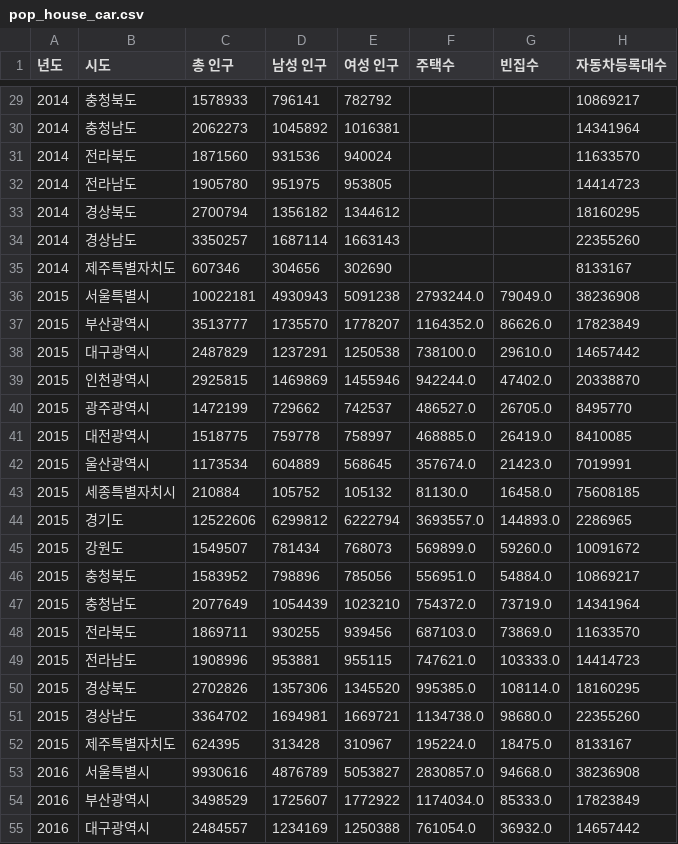
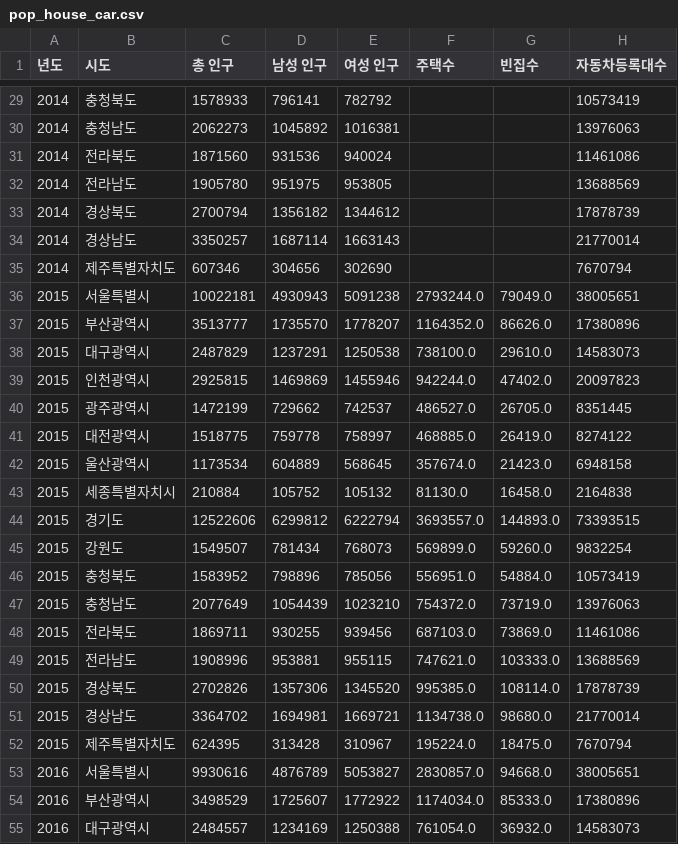
Before and after one commit to vxornjs11/Pytone_Flutter, a CSV file: Data/sangwonKim/pop_house_car.csv, drawn as a sheet; only a part is shown, gaps mark what is left out; the diff covers the shown part only.

Commit message:
Update note&data [자동차등록대수] : 잘못된 부분(경기도/세종 바뀐부분) 수정함

```diff
--- a/Data/sangwonKim/pop_house_car.csv
+++ b/Data/sangwonKim/pop_house_car.csv
@@ -29,27 +29,27 @@
-2014,충청북도,1578933,796141,782792,,,10869217
-2014,충청남도,2062273,1045892,1016381,,,14341964
-2014,전라북도,1871560,931536,940024,,,11633570
-2014,전라남도,1905780,951975,953805,,,14414723
-2014,경상북도,2700794,1356182,1344612,,,18160295
-2014,경상남도,3350257,1687114,1663143,,,22355260
-2014,제주특별자치도,607346,304656,302690,,,8133167
-2015,서울특별시,10022181,4930943,5091238,2793244.0,79049.0,38236908
-2015,부산광역시,3513777,1735570,1778207,1164352.0,86626.0,17823849
-2015,대구광역시,2487829,1237291,1250538,738100.0,29610.0,14657442
-2015,인천광역시,2925815,1469869,1455946,942244.0,47402.0,20338870
-2015,광주광역시,1472199,729662,742537,486527.0,26705.0,8495770
-2015,대전광역시,1518775,759778,758997,468885.0,26419.0,8410085
-2015,울산광역시,1173534,604889,568645,357674.0,21423.0,7019991
-2015,세종특별자치시,210884,105752,105132,81130.0,16458.0,75608185
-2015,경기도,12522606,6299812,6222794,3693557.0,144893.0,2286965
-2015,강원도,1549507,781434,768073,569899.0,59260.0,10091672
-2015,충청북도,1583952,798896,785056,556951.0,54884.0,10869217
-2015,충청남도,2077649,1054439,1023210,754372.0,73719.0,14341964
-2015,전라북도,1869711,930255,939456,687103.0,73869.0,11633570
-2015,전라남도,1908996,953881,955115,747621.0,103333.0,14414723
-2015,경상북도,2702826,1357306,1345520,995385.0,108114.0,18160295
-2015,경상남도,3364702,1694981,1669721,1134738.0,98680.0,22355260
-2015,제주특별자치도,624395,313428,310967,195224.0,18475.0,8133167
-2016,서울특별시,9930616,4876789,5053827,2830857.0,94668.0,38236908
-2016,부산광역시,3498529,1725607,1772922,1174034.0,85333.0,17823849
-2016,대구광역시,2484557,1234169,1250388,761054.0,36932.0,14657442
+2014,충청북도,1578933,796141,782792,,,10573419
+2014,충청남도,2062273,1045892,1016381,,,13976063
+2014,전라북도,1871560,931536,940024,,,11461086
+2014,전라남도,1905780,951975,953805,,,13688569
+2014,경상북도,2700794,1356182,1344612,,,17878739
+2014,경상남도,3350257,1687114,1663143,,,21770014
+2014,제주특별자치도,607346,304656,302690,,,7670794
+2015,서울특별시,10022181,4930943,5091238,2793244.0,79049.0,38005651
+2015,부산광역시,3513777,1735570,1778207,1164352.0,86626.0,17380896
+2015,대구광역시,2487829,1237291,1250538,738100.0,29610.0,14583073
+2015,인천광역시,2925815,1469869,1455946,942244.0,47402.0,20097823
+2015,광주광역시,1472199,729662,742537,486527.0,26705.0,8351445
+2015,대전광역시,1518775,759778,758997,468885.0,26419.0,8274122
+2015,울산광역시,1173534,604889,568645,357674.0,21423.0,6948158
+2015,세종특별자치시,210884,105752,105132,81130.0,16458.0,2164838
+2015,경기도,12522606,6299812,6222794,3693557.0,144893.0,73393515
+2015,강원도,1549507,781434,768073,569899.0,59260.0,9832254
+2015,충청북도,1583952,798896,785056,556951.0,54884.0,10573419
+2015,충청남도,2077649,1054439,1023210,754372.0,73719.0,13976063
+2015,전라북도,1869711,930255,939456,687103.0,73869.0,11461086
+2015,전라남도,1908996,953881,955115,747621.0,103333.0,13688569
+2015,경상북도,2702826,1357306,1345520,995385.0,108114.0,17878739
+2015,경상남도,3364702,1694981,1669721,1134738.0,98680.0,21770014
+2015,제주특별자치도,624395,313428,310967,195224.0,18475.0,7670794
+2016,서울특별시,9930616,4876789,5053827,2830857.0,94668.0,38005651
+2016,부산광역시,3498529,1725607,1772922,1174034.0,85333.0,17380896
+2016,대구광역시,2484557,1234169,1250388,761054.0,36932.0,14583073
```
Also changed, not shown: 143 edited cells elsewhere in this file, Data/sangwonKim/pop_house_car_inout.csv, 4 other files.
